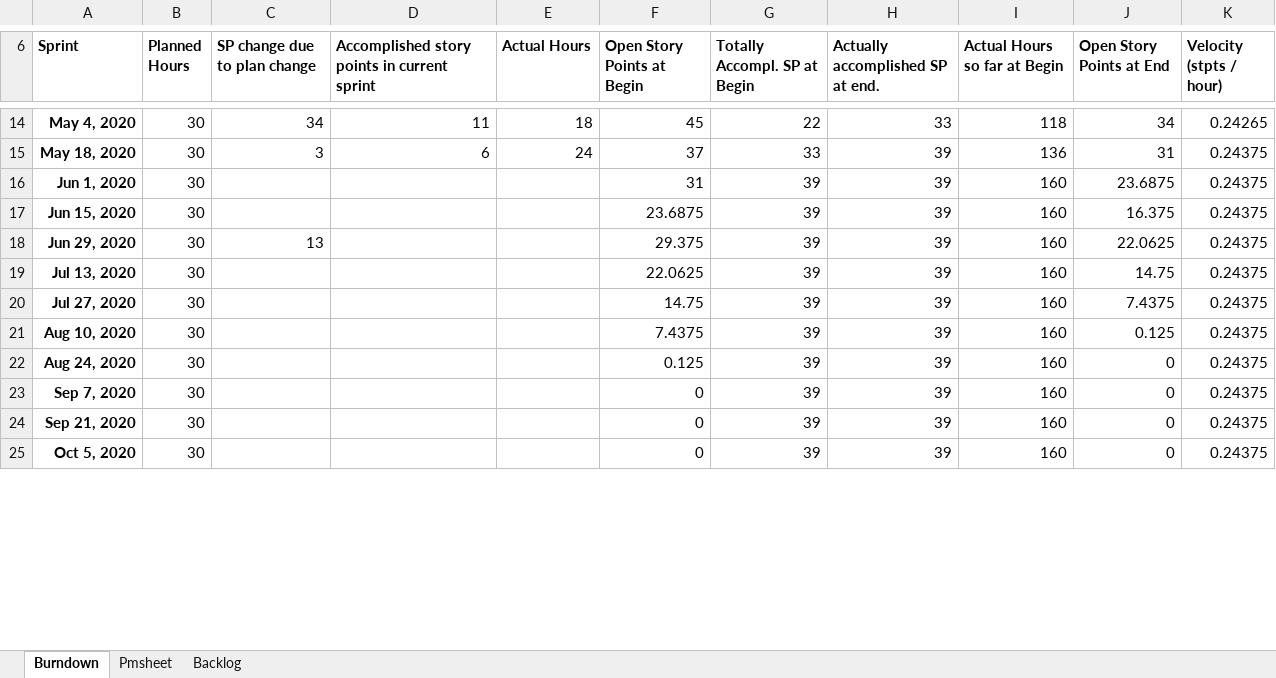
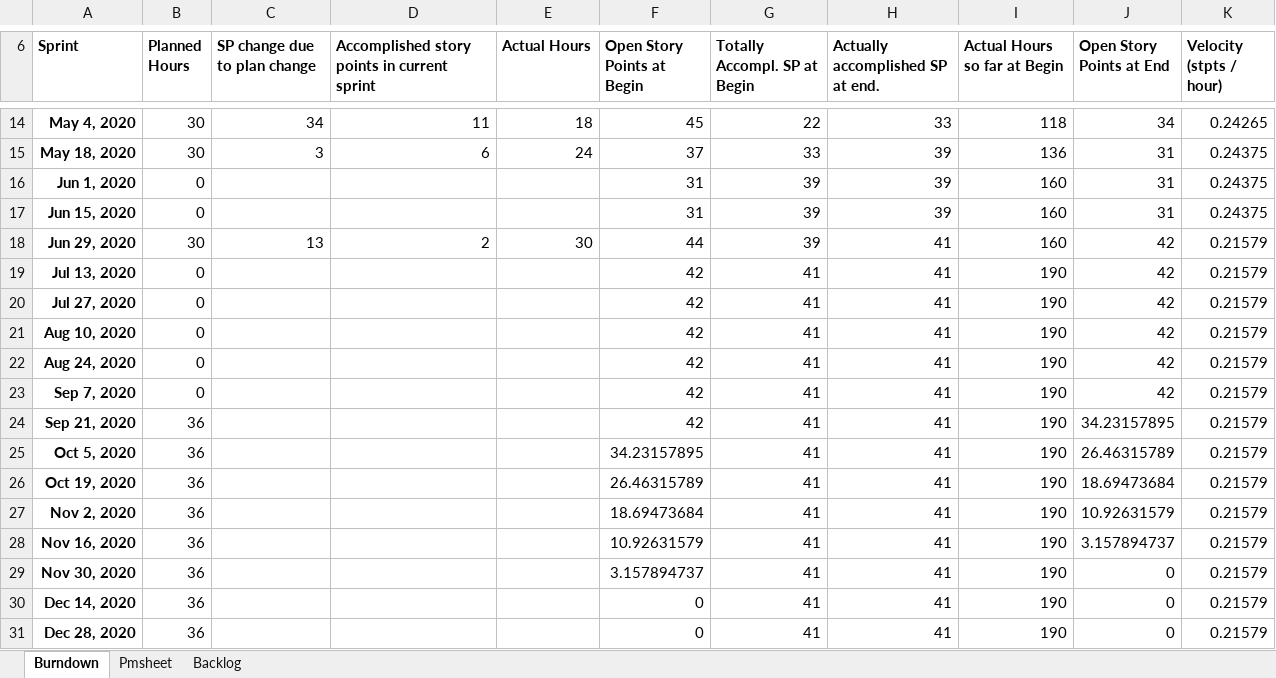
Before and after one commit to MohammedKevin/Horizono, an Excel workbook: ProjectManagment.xlsx, sheet Burndown, drawn as a sheet; only a part is shown, gaps mark what is left out; values as stored, in another font and other column widths than the file's, no borders; charts and pictures not drawn; the diff covers the shown part only; the diff names each change by its address in the sheet, - before the commit and + after, or states it on an @@ line.

```diff
--- a/ProjectManagment.xlsx (sheet Burndown)
+++ b/ProjectManagment.xlsx (sheet Burndown)
-B16:B17 (Planned Hours): 30
+B16:B17 (Planned Hours): 0
-J16 (Open Story Points at End): 23.6875
+J16 (Open Story Points at End): 31
-F17 (Open Story Points at Begin): 23.6875
+F17 (Open Story Points at Begin): 31
-J17 (Open Story Points at End): 16.375
+J17 (Open Story Points at End): 31
-D18: (empty)
+D18: 2
-E18 (Actual Hours): (empty)
+E18 (Actual Hours): 30
-F18 (Open Story Points at Begin): 29.375
+F18 (Open Story Points at Begin): 44
-H18:H25 (Actually accomplished SP at end.): 39
+H18:H25 (Actually accomplished SP at end.): 41
-J18 (Open Story Points at End): 22.0625
+J18 (Open Story Points at End): 42
-K18:K25 (Velocity (stpts / hour)): 0.24375
+K18:K25 (Velocity (stpts / hour)): 0.21579
-B19:B23 (Planned Hours): 30
+B19:B23 (Planned Hours): 0
-F19 (Open Story Points at Begin): 22.0625
+F19 (Open Story Points at Begin): 42
-G19:G25 (Totally Accompl. SP at Begin): 39
+G19:G25 (Totally Accompl. SP at Begin): 41
-I19:I25 (Actual Hours so far at Begin): 160
+I19:I25 (Actual Hours so far at Begin): 190
-J19 (Open Story Points at End): 14.75
+J19 (Open Story Points at End): 42
-F20 (Open Story Points at Begin): 14.75
+F20 (Open Story Points at Begin): 42
-J20 (Open Story Points at End): 7.4375
+J20 (Open Story Points at End): 42
-F21 (Open Story Points at Begin): 7.4375
+F21 (Open Story Points at Begin): 42
-J21 (Open Story Points at End): 0.125
+J21 (Open Story Points at End): 42
-F22 (Open Story Points at Begin): 0.125
+F22 (Open Story Points at Begin): 42
-J22:J23 (Open Story Points at End): 0
+J22:J23 (Open Story Points at End): 42
-F23:F24 (Open Story Points at Begin): 0
+F23:F24 (Open Story Points at Begin): 42
-B24:B25 (Planned Hours): 30
+B24:B25 (Planned Hours): 36
-J24 (Open Story Points at End): 0
+J24 (Open Story Points at End): 34.23157895
-F25 (Open Story Points at Begin): 0
+F25 (Open Story Points at Begin): 34.23157895
-J25 (Open Story Points at End): 0
+J25 (Open Story Points at End): 26.46315789
+row 26: Oct 19, 2020 | 36 |  |  |  | 26.46315789 | 41 | 41 | 190 | 18.69473684 | 0.21579
+row 27: Nov 2, 2020 | 36 |  |  |  | 18.69473684 | 41 | 41 | 190 | 10.92631579 | 0.21579
+row 28: Nov 16, 2020 | 36 |  |  |  | 10.92631579 | 41 | 41 | 190 | 3.157894737 | 0.21579
+row 29: Nov 30, 2020 | 36 |  |  |  | 3.157894737 | 41 | 41 | 190 | 0 | 0.21579
+row 30: Dec 14, 2020 | 36 |  |  |  | 0 | 41 | 41 | 190 | 0 | 0.21579
+row 31: Dec 28, 2020 | 36 |  |  |  | 0 | 41 | 41 | 190 | 0 | 0.21579
```
Also changed, not shown: 2 edited cells elsewhere in this sheet, sheet Backlog, charts or pictures, 18 other files.
